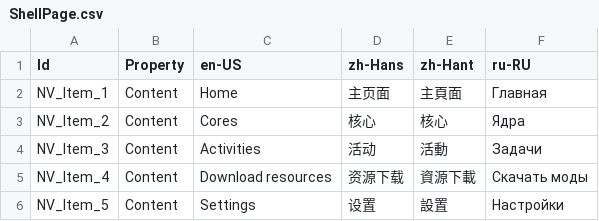
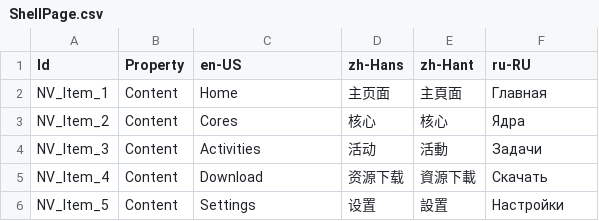
Before and after one commit to Xcube-Studio/FluentLauncher.Localization, a CSV file: Views/ShellPage.csv, drawn as a sheet.

Commit message:
Update ShellPage.csv

```diff
--- a/Views/ShellPage.csv
+++ b/Views/ShellPage.csv
@@ -4,3 +4,3 @@ NV_Item_2,Content,Cores,核心,核心,Ядра
 NV_Item_3,Content,Activities,活动,活動,Задачи
-NV_Item_4,Content,Download resources,资源下载,資源下載,Скачать моды
+NV_Item_4,Content,Download,资源下载,資源下載,Скачать
 NV_Item_5,Content,Settings,设置,設置,Настройки
```
